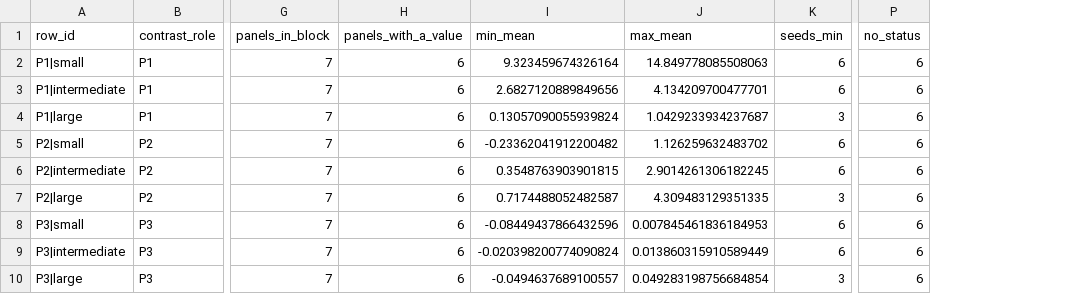
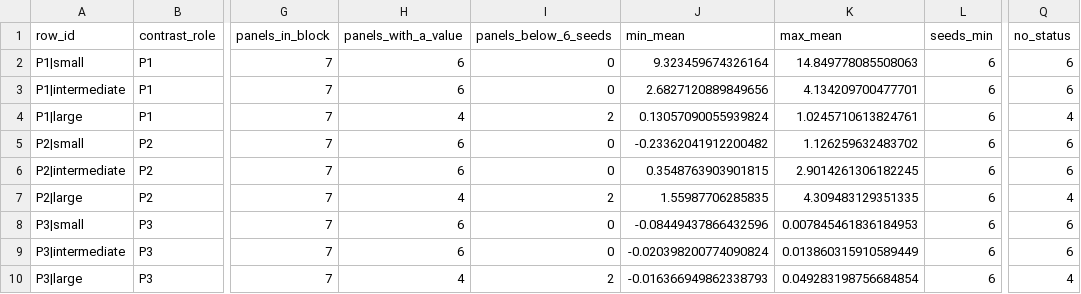
Before and after one commit to vli31/vli31.github.io, a CSV file: probe-transfer-reviews/round3/tables/g1-olmo-harm/region_counts.csv, drawn as a sheet; only a part is shown, gaps mark what is left out; addresses are those after the commit; the diff names each change by its address in the sheet, - before the commit and + after, or states it on an @@ line.

```diff
--- a/probe-transfer-reviews/round3/tables/g1-olmo-harm/region_counts.csv
+++ b/probe-transfer-reviews/round3/tables/g1-olmo-harm/region_counts.csv
+column I (panels_below_6_seeds), rows 2-10: 0 | 0 | 2 | 0 | 0 | 2 | 0 | 0 | 2
-H4 (panels_with_a_value): 6
+H4 (panels_with_a_value): 4
-K4 (max_mean): 1.0429233934237687
+K4 (max_mean): 1.0245710613824761
-L4 (seeds_min): 3
+L4 (seeds_min): 6
-Q4 (no_status): 6
+Q4 (no_status): 4
-H7 (panels_with_a_value): 6
+H7 (panels_with_a_value): 4
-J7 (min_mean): 0.7174488052482587
+J7 (min_mean): 1.55987706285835
-L7 (seeds_min): 3
+L7 (seeds_min): 6
-Q7 (no_status): 6
+Q7 (no_status): 4
-H10 (panels_with_a_value): 6
+H10 (panels_with_a_value): 4
-J10 (min_mean): -0.0494637689100557
+J10 (min_mean): -0.016366949862338793
-L10 (seeds_min): 3
+L10 (seeds_min): 6
-Q10 (no_status): 6
+Q10 (no_status): 4
```
Also changed, not shown: probe-transfer-reviews/round3/tables/g1-olmo-harm/headroom.csv, probe-transfer-reviews/round3/tables/g1-olmo-harm/regions.csv, 25 other files.
